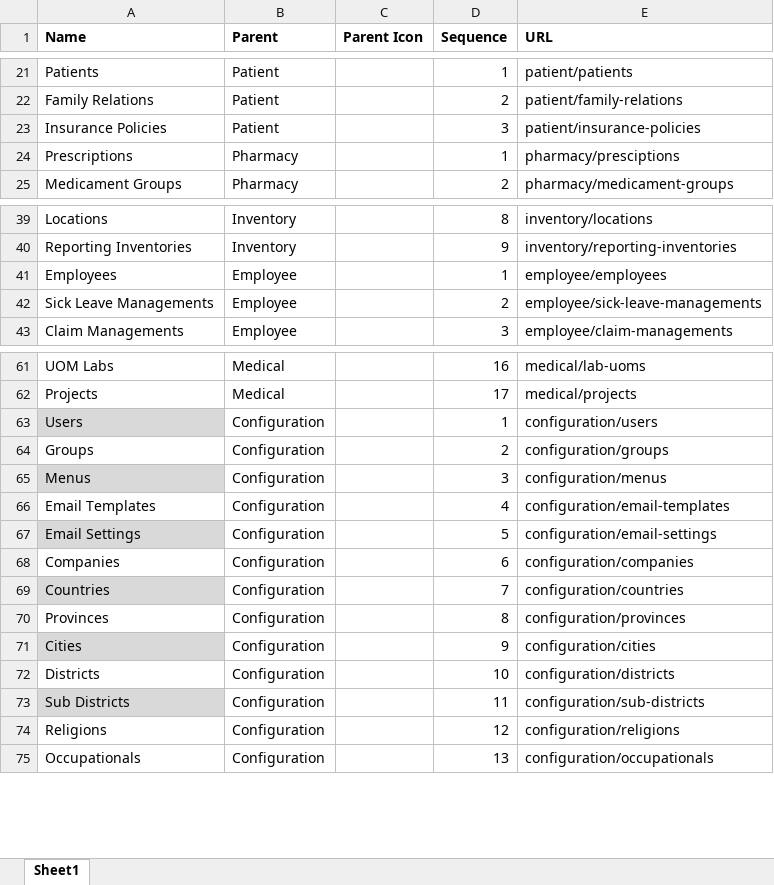
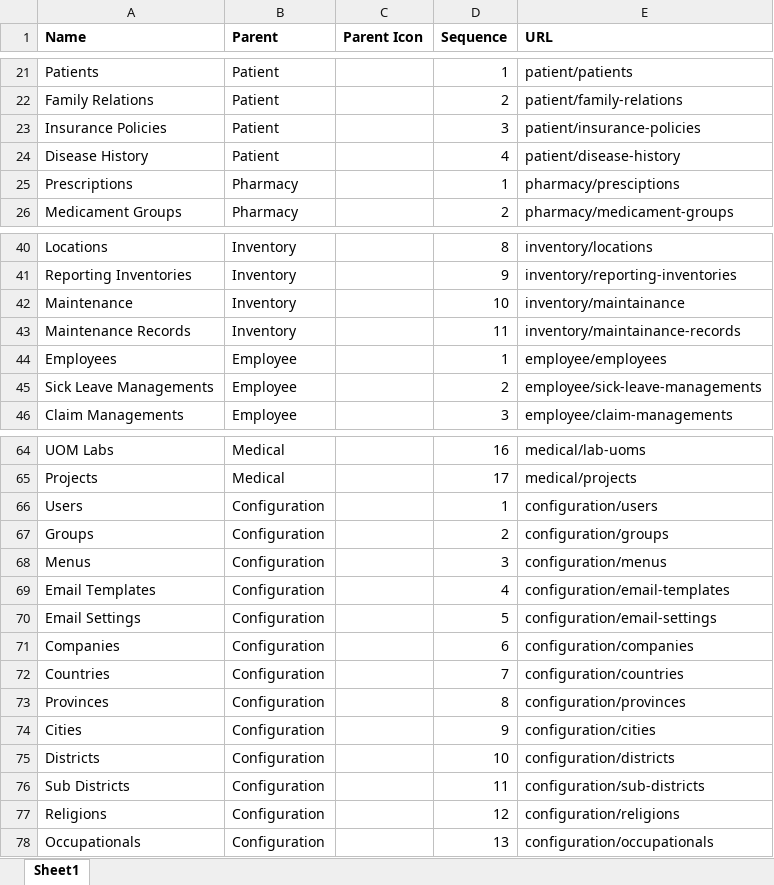
Before and after one commit to ragiit/McDermott, an Excel workbook: Import/Configurations/menu_template.xlsx, sheet Sheet1, drawn as a sheet; only a part is shown, gaps mark what is left out; values as stored, in another font and other column widths than the file's, no borders; table styles not drawn; addresses are those after the commit; the diff names each change by its address in the sheet, - before the commit and + after, or states it on an @@ line.

```diff
--- a/Import/Configurations/menu_template.xlsx (sheet Sheet1)
+++ b/Import/Configurations/menu_template.xlsx (sheet Sheet1)
+row 24: Disease History | Patient |  | 4 | patient/disease-history
+row 42: Maintenance | Inventory |  | 10 | inventory/maintainance
+row 43: Maintenance Records | Inventory |  | 11 | inventory/maintainance-records
-A66 fill: #D9D9D9
+A66 fill: none
-A68 fill: #D9D9D9
+A68 fill: none
-A70 fill: #D9D9D9
+A70 fill: none
-A72 fill: #D9D9D9
+A72 fill: none
-A74 fill: #D9D9D9
+A74 fill: none
-A76 fill: #D9D9D9
+A76 fill: none
```
Also changed, not shown: Import/Configurations/group_menu_template.xlsx, 11 other files.
